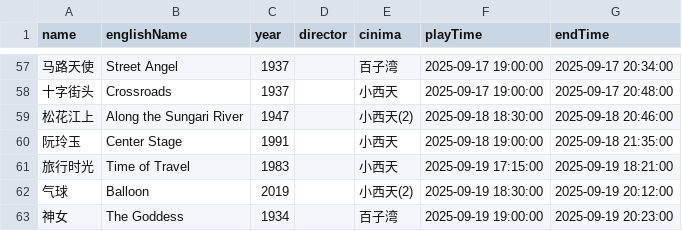
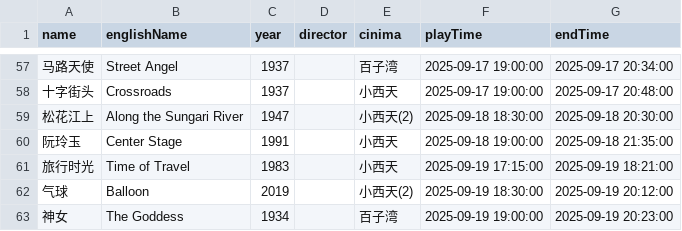
Before and after one commit to kang8/cfacal, a CSV file: assets/csv/2025-09.csv, drawn as a sheet; only a part is shown, gaps mark what is left out; the diff names each change by its address in the sheet, - before the commit and + after, or states it on an @@ line.

```diff
--- a/assets/csv/2025-09.csv
+++ b/assets/csv/2025-09.csv
-G59 (endTime): 2025-09-18 20:46:00
+G59 (endTime): 2025-09-18 20:30:00
```
Also changed, not shown: 2 other files.
